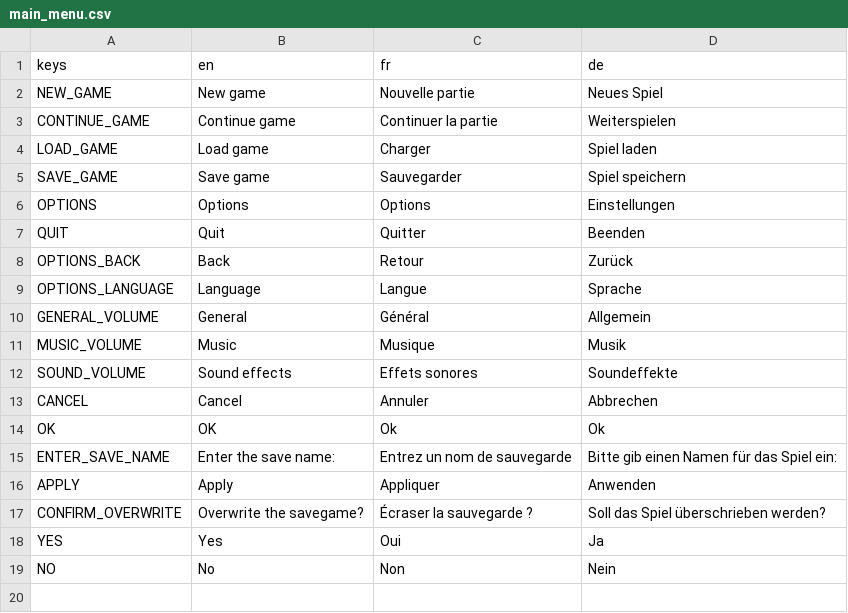
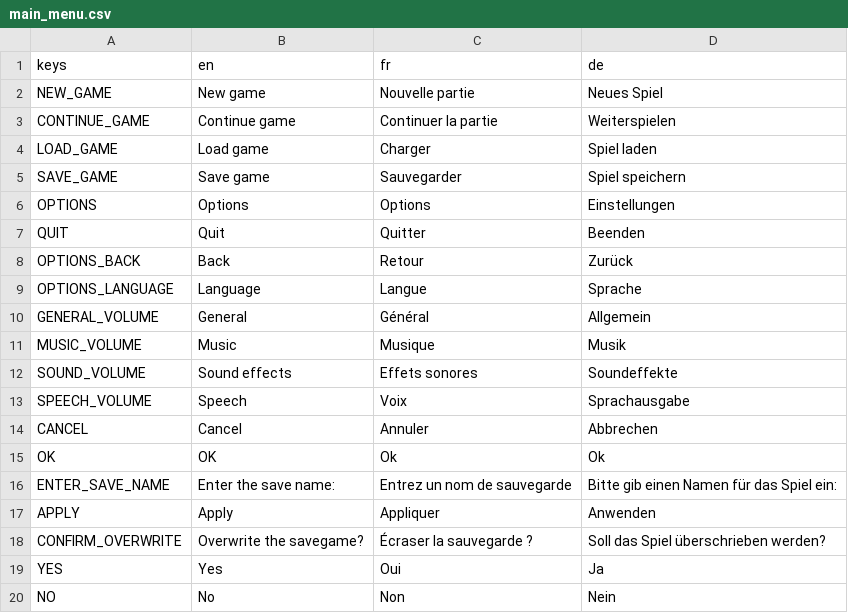
Before and after one commit to godot-escoria/escoria-demo-game, a CSV file: game/translations/main_menu.csv, drawn as a sheet.

Commit message:
Issue 377 (#383)
* feat: Implements speech fixes #377

* docs: Automatic update of API docs

* chore: Updated speech translation.

Co-authored-by: Dennis Ploeger <develop@dieploegers.de>
Co-authored-by: dploeger <dploeger@users.noreply.github.com>

```diff
--- a/game/translations/main_menu.csv
+++ b/game/translations/main_menu.csv
@@ -12,2 +12,3 @@ MUSIC_VOLUME,Music,Musique,Musik
 SOUND_VOLUME,Sound effects,Effets sonores,Soundeffekte
+SPEECH_VOLUME,Speech,Voix,Sprachausgabe
 CANCEL,Cancel,Annuler,Abbrechen
```
Also changed, not shown: 53 other files.
